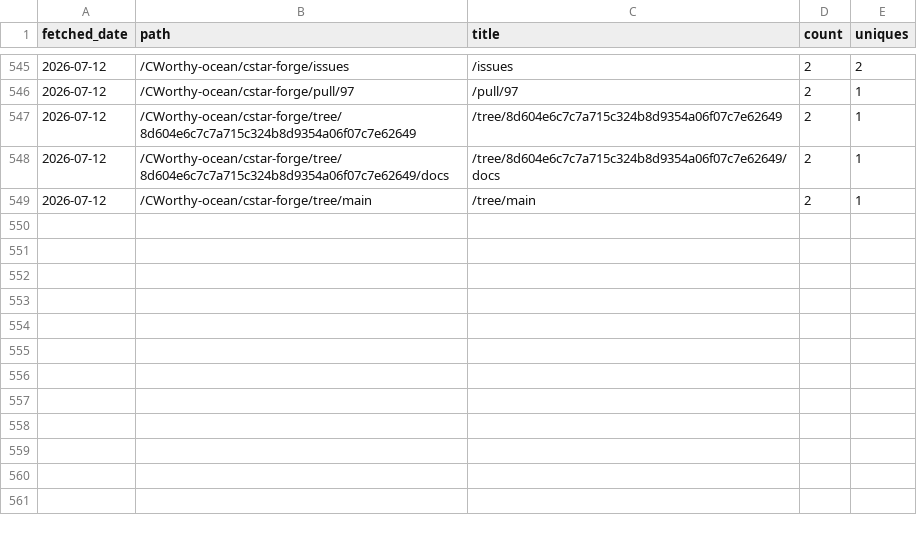
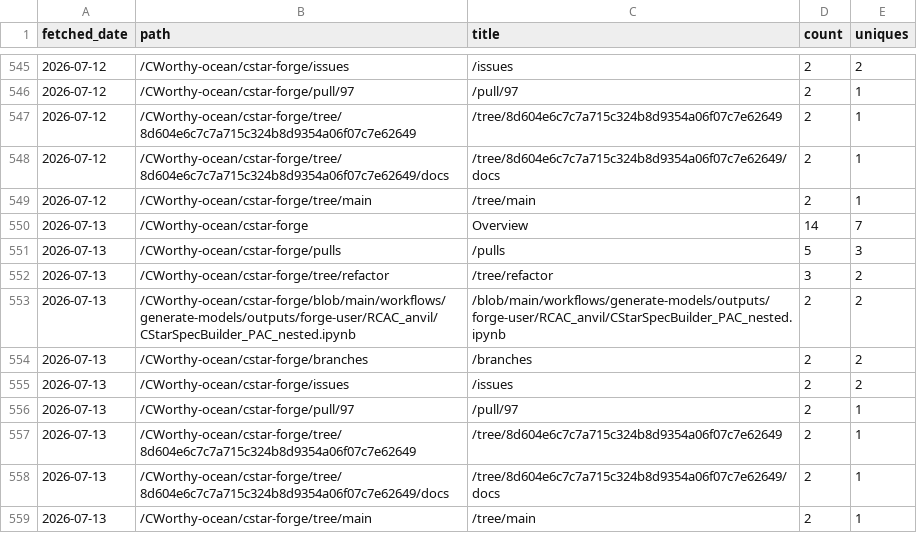
Before and after one commit to CWorthy-ocean/cworthy-gh-metrics, a CSV file: data/CWorthy-ocean/cson-forge/paths.csv, drawn as a sheet; only a part is shown, gaps mark what is left out.

```diff
--- a/data/CWorthy-ocean/cson-forge/paths.csv
+++ b/data/CWorthy-ocean/cson-forge/paths.csv
@@ -549 +549,11 @@ fetched_date,path,title,count,uniques
 2026-07-12,/CWorthy-ocean/cstar-forge/tree/main,/tree/main,2,1
+2026-07-13,/CWorthy-ocean/cstar-forge,Overview,14,7
+2026-07-13,/CWorthy-ocean/cstar-forge/pulls,/pulls,5,3
+2026-07-13,/CWorthy-ocean/cstar-forge/tree/refactor,/tree/refactor,3,2
+2026-07-13,/CWorthy-ocean/cstar-forge/blob/main/workflows/generate-models/outputs/forge-user/RCAC_anvil/CStarSpecBuilder_PAC_nested.ipynb,/blob/main/workflows/generate-models/outputs/forge-user/RCAC_anvil/CStarSpecBuilder_PAC_nested.ipynb,2,2
+2026-07-13,/CWorthy-ocean/cstar-forge/branches,/branches,2,2
+2026-07-13,/CWorthy-ocean/cstar-forge/issues,/issues,2,2
+2026-07-13,/CWorthy-ocean/cstar-forge/pull/97,/pull/97,2,1
+2026-07-13,/CWorthy-ocean/cstar-forge/tree/8d604e6c7c7a715c324b8d9354a06f07c7e62649,/tree/8d604e6c7c7a715c324b8d9354a06f07c7e62649,2,1
+2026-07-13,/CWorthy-ocean/cstar-forge/tree/8d604e6c7c7a715c324b8d9354a06f07c7e62649/docs,/tree/8d604e6c7c7a715c324b8d9354a06f07c7e62649/docs,2,1
+2026-07-13,/CWorthy-ocean/cstar-forge/tree/main,/tree/main,2,1
```
Also changed, not shown: data/CWorthy-ocean/C-Star/paths.csv, data/CWorthy-ocean/C-Star/referrers.csv, 22 other files.
